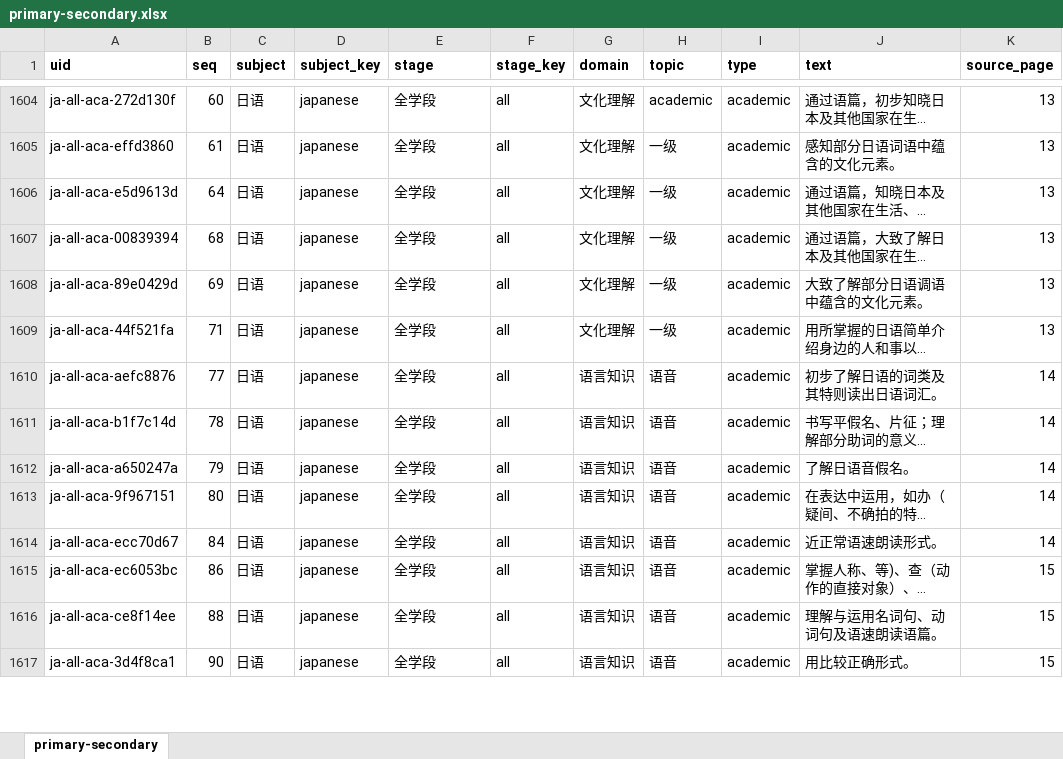
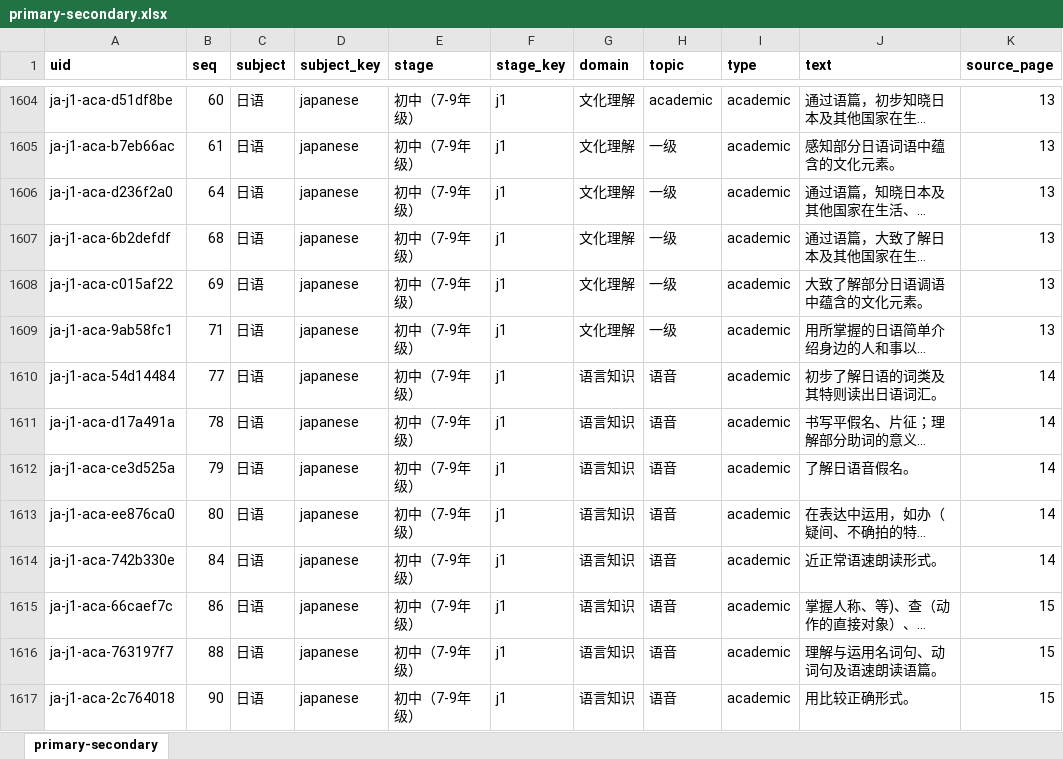
Before and after one commit to GrowyAI/growyai.github.io, an Excel workbook: zh/china-curriculum/data/primary-secondary.xlsx, sheet primary-secondary, drawn as a sheet; only a part is shown, gaps mark what is left out; long unchanged cells end in …; values as stored, in another font and other column widths than the file's, no borders; the diff covers the shown part only; the diff names each change by its address in the sheet, - before the commit and + after, or states it on an @@ line.

```diff
--- a/zh/china-curriculum/data/primary-secondary.xlsx (sheet primary-secondary)
+++ b/zh/china-curriculum/data/primary-secondary.xlsx (sheet primary-secondary)
-A1604 (uid): ja-all-aca-272d130f
+A1604 (uid): ja-j1-aca-d51df8be
-E1604:E1617 (stage): 全学段
+E1604:E1617 (stage): 初中（7-9年级）
-F1604:F1617 (stage_key): all
+F1604:F1617 (stage_key): j1
-A1605 (uid): ja-all-aca-effd3860
+A1605 (uid): ja-j1-aca-b7eb66ac
-A1606 (uid): ja-all-aca-e5d9613d
+A1606 (uid): ja-j1-aca-d236f2a0
-A1607 (uid): ja-all-aca-00839394
+A1607 (uid): ja-j1-aca-6b2defdf
-A1608 (uid): ja-all-aca-89e0429d
+A1608 (uid): ja-j1-aca-c015af22
-A1609 (uid): ja-all-aca-44f521fa
+A1609 (uid): ja-j1-aca-9ab58fc1
-A1610 (uid): ja-all-aca-aefc8876
+A1610 (uid): ja-j1-aca-54d14484
-A1611 (uid): ja-all-aca-b1f7c14d
+A1611 (uid): ja-j1-aca-d17a491a
-A1612 (uid): ja-all-aca-a650247a
+A1612 (uid): ja-j1-aca-ce3d525a
-A1613 (uid): ja-all-aca-9f967151
+A1613 (uid): ja-j1-aca-ee876ca0
-A1614 (uid): ja-all-aca-ecc70d67
+A1614 (uid): ja-j1-aca-742b330e
-A1615 (uid): ja-all-aca-ec6053bc
+A1615 (uid): ja-j1-aca-66caef7c
-A1616 (uid): ja-all-aca-ce8f14ee
+A1616 (uid): ja-j1-aca-763197f7
-A1617 (uid): ja-all-aca-3d4f8ca1
+A1617 (uid): ja-j1-aca-2c764018
```
Also changed, not shown: 231 edited cells elsewhere in this sheet, 12 other files.
